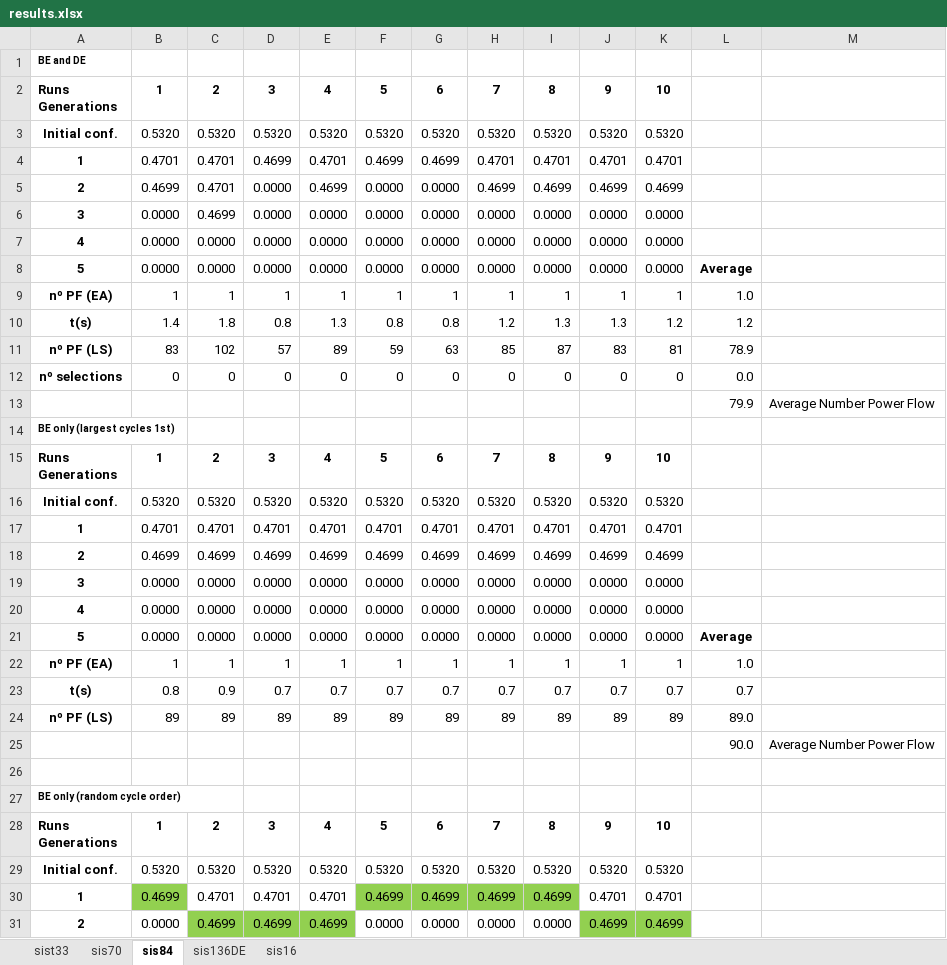
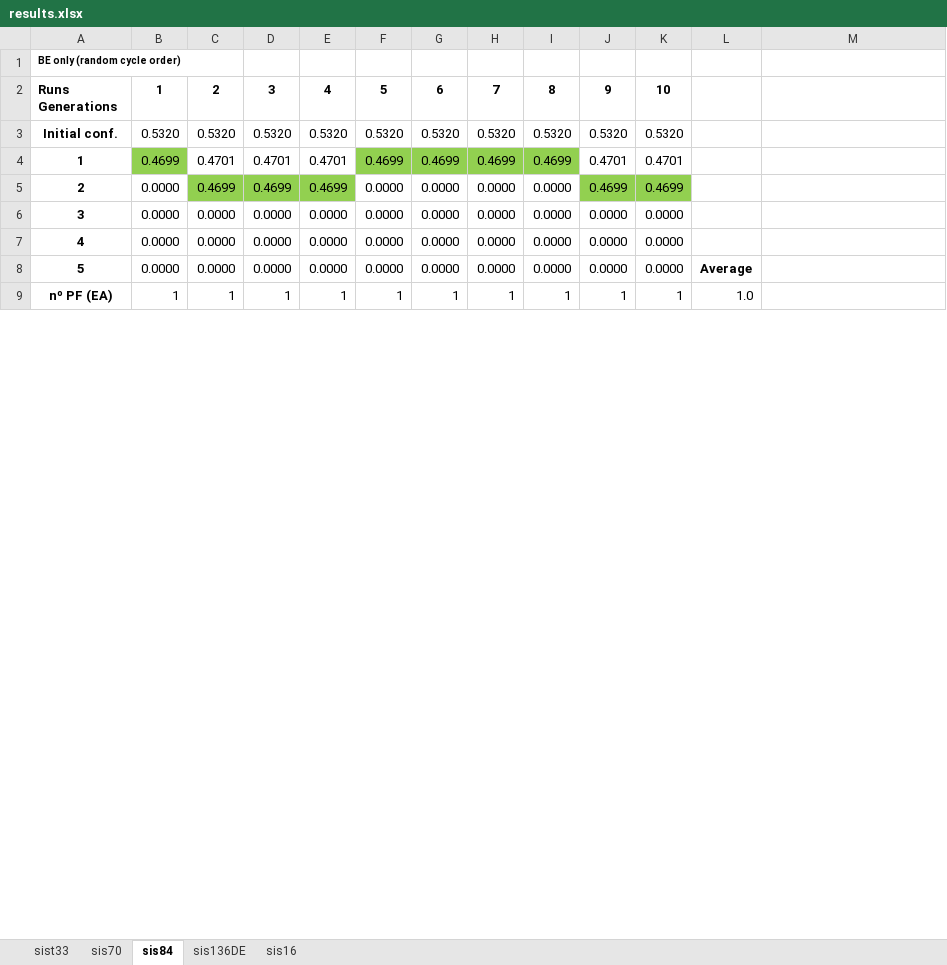
Before and after one commit to Zecao/IterativeBranchExchange, an Excel workbook: DijkstraBE_MatlabCode/results.xlsx, sheet sis84, drawn as a sheet; only a part is shown; the shorter side is filled out with more unchanged rows; values as stored, in another font and other column widths than the file's, no borders; removed rows and columns are numbered as before the commit, all else as after; ↵ is a line break in a cell; the diff covers the shown part only; the diff names each change by its address in the sheet, - before the commit and + after, or states it on an @@ line.

```diff
--- a/DijkstraBE_MatlabCode/results.xlsx (sheet sis84)
+++ b/DijkstraBE_MatlabCode/results.xlsx (sheet sis84)
-row 1: BE and DE
-row 2: Runs ↵ Generations | 1 | 2 | 3 | 4 | 5 | 6 | 7 | 8 | 9 | 10
-row 3: Initial conf. | 0.5320 | 0.5320 | 0.5320 | 0.5320 | 0.5320 | 0.5320 | 0.5320 | 0.5320 | 0.5320 | 0.5320
-row 4: 1 | 0.4701 | 0.4701 | 0.4699 | 0.4701 | 0.4699 | 0.4699 | 0.4701 | 0.4701 | 0.4701 | 0.4701
-row 5: 2 | 0.4699 | 0.4701 | 0.0000 | 0.4699 | 0.0000 | 0.0000 | 0.4699 | 0.4699 | 0.4699 | 0.4699
-row 6: 3 | 0.0000 | 0.4699 | 0.0000 | 0.0000 | 0.0000 | 0.0000 | 0.0000 | 0.0000 | 0.0000 | 0.0000
-row 7: 4 | 0.0000 | 0.0000 | 0.0000 | 0.0000 | 0.0000 | 0.0000 | 0.0000 | 0.0000 | 0.0000 | 0.0000
-row 8: 5 | 0.0000 | 0.0000 | 0.0000 | 0.0000 | 0.0000 | 0.0000 | 0.0000 | 0.0000 | 0.0000 | 0.0000 | Average
-row 9: nº PF (EA) | 1 | 1 | 1 | 1 | 1 | 1 | 1 | 1 | 1 | 1 | 1.0
-row 10: t(s) | 1.4 | 1.8 | 0.8 | 1.3 | 0.8 | 0.8 | 1.2 | 1.3 | 1.3 | 1.2 | 1.2
-row 11: nº PF (LS) | 83 | 102 | 57 | 89 | 59 | 63 | 85 | 87 | 83 | 81 | 78.9
-row 12: nº selections | 0 | 0 | 0 | 0 | 0 | 0 | 0 | 0 | 0 | 0 | 0.0
-row 13:  |  |  |  |  |  |  |  |  |  |  | 79.9 | Average Number Power Flow
-row 14: BE only (largest cycles 1st)
-row 15: Runs ↵ Generations | 1 | 2 | 3 | 4 | 5 | 6 | 7 | 8 | 9 | 10
-row 16: Initial conf. | 0.5320 | 0.5320 | 0.5320 | 0.5320 | 0.5320 | 0.5320 | 0.5320 | 0.5320 | 0.5320 | 0.5320
-row 17: 1 | 0.4701 | 0.4701 | 0.4701 | 0.4701 | 0.4701 | 0.4701 | 0.4701 | 0.4701 | 0.4701 | 0.4701
-row 18: 2 | 0.4699 | 0.4699 | 0.4699 | 0.4699 | 0.4699 | 0.4699 | 0.4699 | 0.4699 | 0.4699 | 0.4699
-row 19: 3 | 0.0000 | 0.0000 | 0.0000 | 0.0000 | 0.0000 | 0.0000 | 0.0000 | 0.0000 | 0.0000 | 0.0000
-row 20: 4 | 0.0000 | 0.0000 | 0.0000 | 0.0000 | 0.0000 | 0.0000 | 0.0000 | 0.0000 | 0.0000 | 0.0000
-row 21: 5 | 0.0000 | 0.0000 | 0.0000 | 0.0000 | 0.0000 | 0.0000 | 0.0000 | 0.0000 | 0.0000 | 0.0000 | Average
-row 22: nº PF (EA) | 1 | 1 | 1 | 1 | 1 | 1 | 1 | 1 | 1 | 1 | 1.0
-row 23: t(s) | 0.8 | 0.9 | 0.7 | 0.7 | 0.7 | 0.7 | 0.7 | 0.7 | 0.7 | 0.7 | 0.7
-row 24: nº PF (LS) | 89 | 89 | 89 | 89 | 89 | 89 | 89 | 89 | 89 | 89 | 89.0
-row 25:  |  |  |  |  |  |  |  |  |  |  | 90.0 | Average Number Power Flow
-row 26: (empty)
```
Also changed, not shown: 3 added rows and 3 removed rows elsewhere in this sheet, sheet sis70, sheet sist33, sheet sis136DE, sheet sis16, formulas that keep their value.
